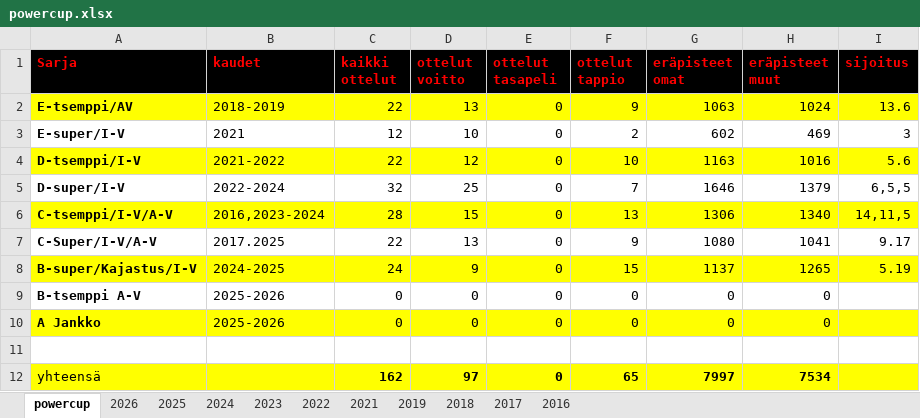
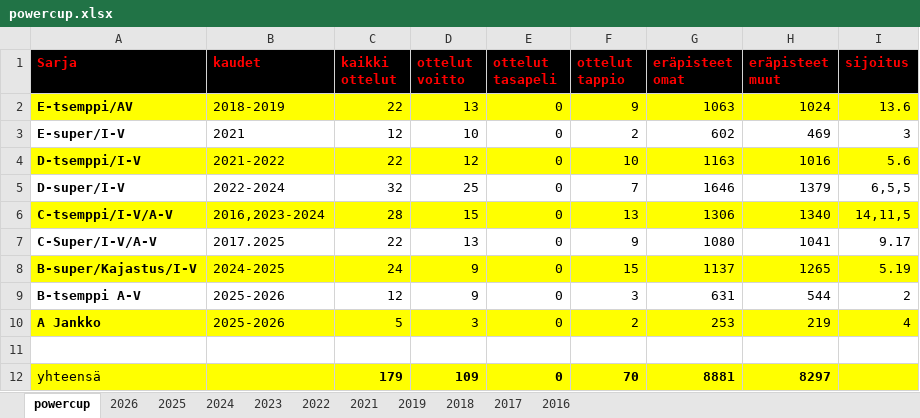
Before and after one commit to jkatoper/kaudet, an Excel workbook: powercup.xlsx, sheet powercup, drawn as a sheet; values as stored, in another font and other column widths than the file's, no borders; the diff names each change by its address in the sheet, - before the commit and + after, or states it on an @@ line.

Commit message:
powercup updated

```diff
--- a/powercup.xlsx (sheet powercup)
+++ b/powercup.xlsx (sheet powercup)
-C9 (kaikki ottelut): 0
+C9 (kaikki ottelut): 12
-D9 (ottelut voitto): 0
+D9 (ottelut voitto): 9
-F9 (ottelut tappio): 0
+F9 (ottelut tappio): 3
-G9 (eräpisteet omat): 0
+G9 (eräpisteet omat): 631
-H9 (eräpisteet muut): 0
+H9 (eräpisteet muut): 544
-I9 (sijoitus): (empty)
+I9 (sijoitus): 2
-C10 (kaikki ottelut): 0
+C10 (kaikki ottelut): 5
-D10 (ottelut voitto): 0
+D10 (ottelut voitto): 3
-F10 (ottelut tappio): 0
+F10 (ottelut tappio): 2
-G10 (eräpisteet omat): 0
+G10 (eräpisteet omat): 253
-H10 (eräpisteet muut): 0
+H10 (eräpisteet muut): 219
-I10 (sijoitus): (empty)
+I10 (sijoitus): 4
-C12 (kaikki ottelut): 162
+C12 (kaikki ottelut): 179
-D12 (ottelut voitto): 97
+D12 (ottelut voitto): 109
-F12 (ottelut tappio): 65
+F12 (ottelut tappio): 70
-G12 (eräpisteet omat): 7997
+G12 (eräpisteet omat): 8881
-H12 (eräpisteet muut): 7534
+H12 (eräpisteet muut): 8297
```
Also changed, not shown: sheet 2026, all_years.xlsx, 14 other files.
